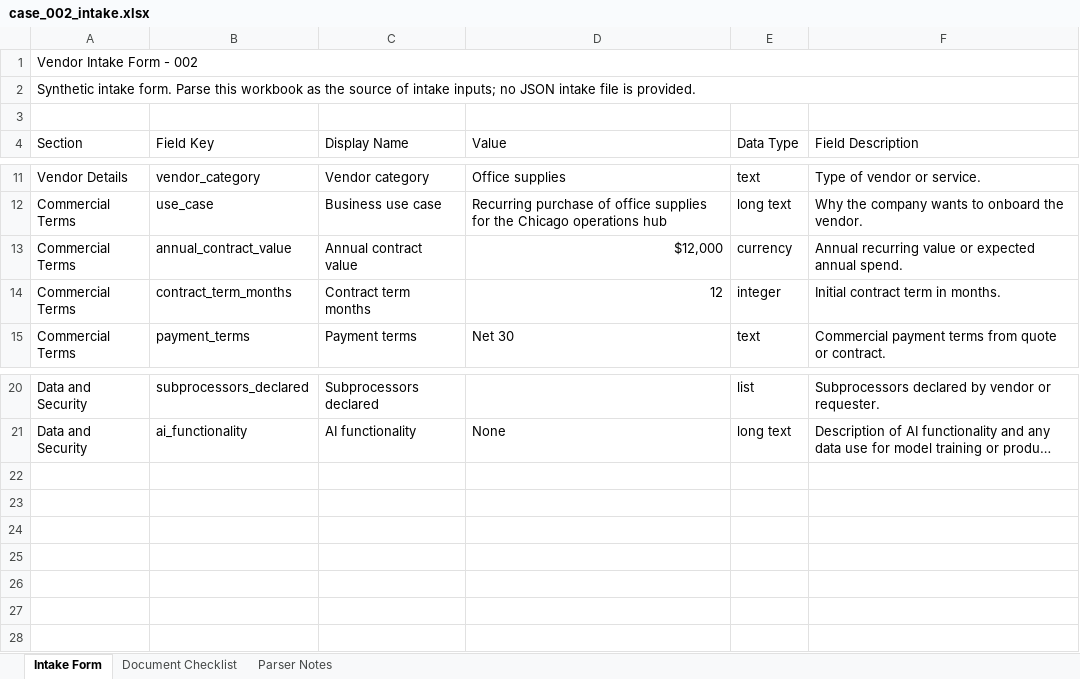
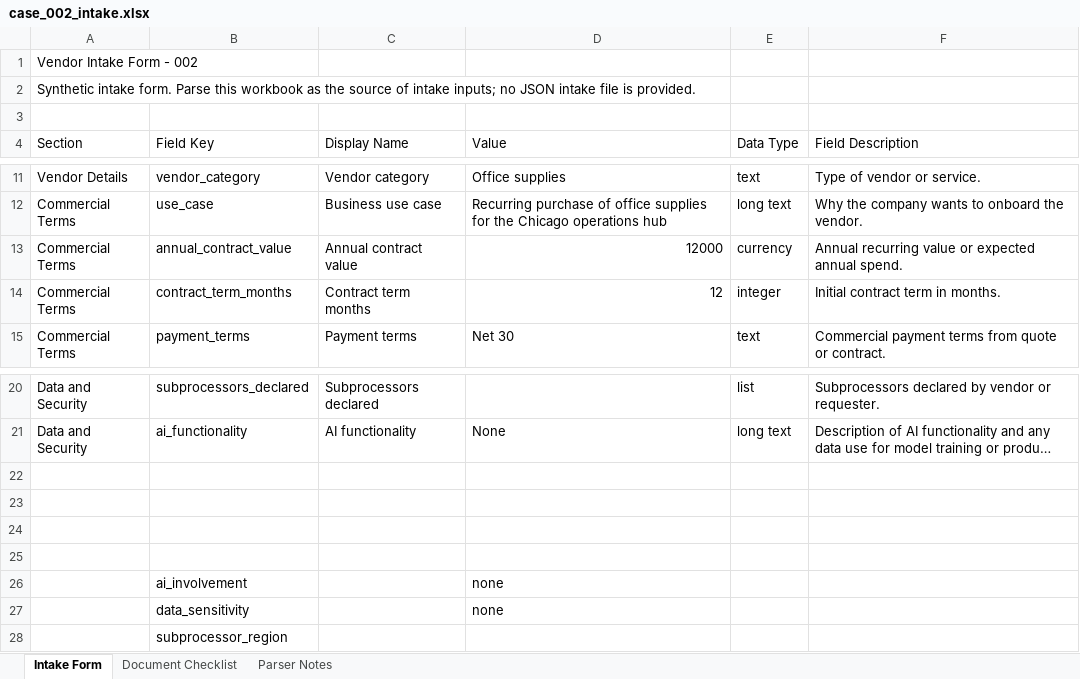
Before and after one commit to scarnyc/vendor-ai-app, an Excel workbook: cases/case_002/case_002_intake.xlsx, sheet Intake Form, drawn as a sheet; only a part is shown, gaps mark what is left out; long unchanged cells end in …; values as stored, in another font and other column widths than the file's, no cell formats; table styles not drawn; removed rows and columns are numbered as before the commit, all else as after; the diff names each change by its address in the sheet, - before the commit and + after, or states it on an @@ line.

```diff
--- a/cases/case_002/case_002_intake.xlsx (sheet Intake Form)
+++ b/cases/case_002/case_002_intake.xlsx (sheet Intake Form)
-A1:F1 merged
-A2:F2 merged
-D13 (Value): $12,000
+D13 (Value): 12000
+row 22: (empty)
+row 23: (empty)
+row 24: (empty)
+row 25: (empty)
+row 26:  | ai_involvement |  | none
+row 27:  | data_sensitivity |  | none
+row 28:  | subprocessor_region
```
Also changed, not shown: sheet Document Checklist, sheet Parser Notes, cell formats, cases/case_001/case_001_intake.xlsx, cases/case_003/case_003_intake.xlsx, 3 other files.
